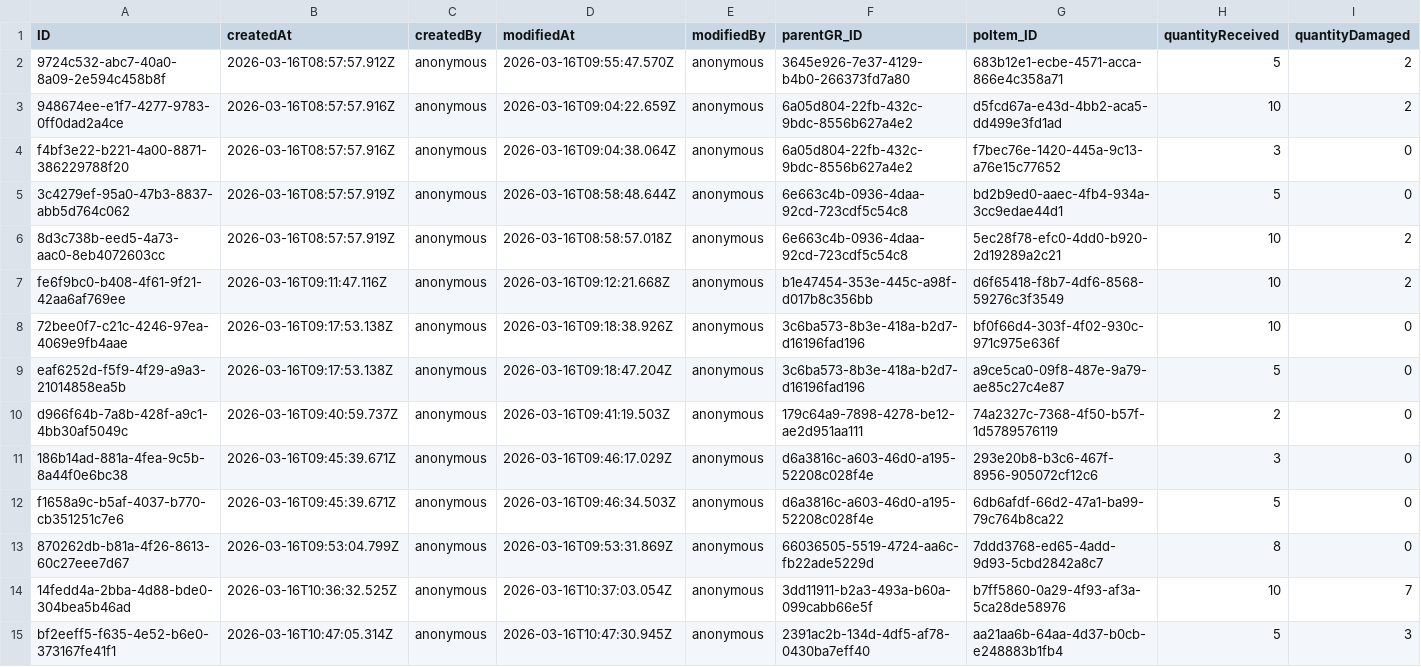
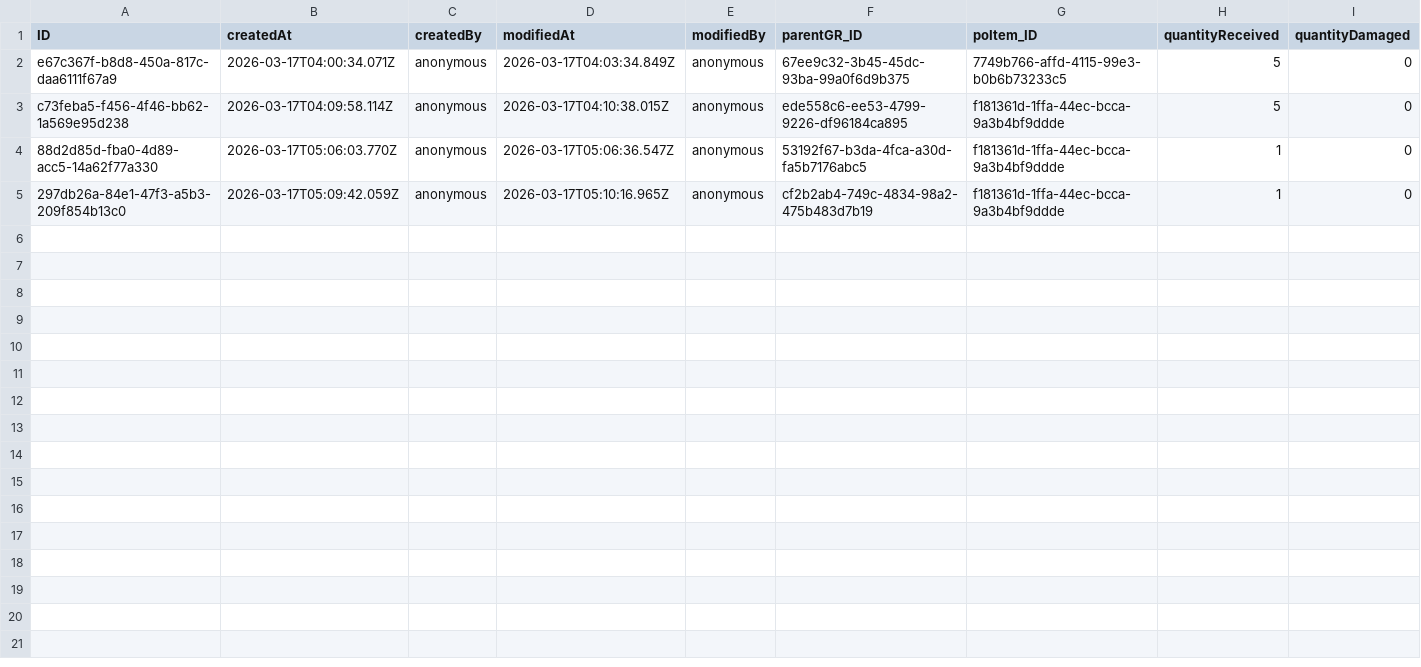
Before and after one commit to Shobhitha-Bhat/Retail_Inventory_And_Billing_Mgmt_System-V2-, a CSV file: db/data/my.retailshop.GRItems.csv, drawn as a sheet; only a part is shown; removed rows and columns are numbered as before the commit, all else as after; rows hold the shown columns only; the diff names each change by its address in the sheet, - before the commit and + after, or states it on an @@ line.

```diff
--- a/db/data/my.retailshop.GRItems.csv
+++ b/db/data/my.retailshop.GRItems.csv
-row 2: 9724c532-abc7-40a0-8a09-2e594c458b8f | 2026-03-16T08:57:57.912Z | anonymous | 2026-03-16T09:55:47.570Z | anonymous | 3645e926-7e37-4129-b4b0-266373fd7a80 | 683b12e1-ecbe-4571-acca-866e4c358a71 | 5 | 2
-row 3: 948674ee-e1f7-4277-9783-0ff0dad2a4ce | 2026-03-16T08:57:57.916Z | anonymous | 2026-03-16T09:04:22.659Z | anonymous | 6a05d804-22fb-432c-9bdc-8556b627a4e2 | d5fcd67a-e43d-4bb2-aca5-dd499e3fd1ad | 10 | 2
-row 4: f4bf3e22-b221-4a00-8871-386229788f20 | 2026-03-16T08:57:57.916Z | anonymous | 2026-03-16T09:04:38.064Z | anonymous | 6a05d804-22fb-432c-9bdc-8556b627a4e2 | f7bec76e-1420-445a-9c13-a76e15c77652 | 3 | 0
-A2 (ID): 3c4279ef-95a0-47b3-8837-abb5d764c062
+A2 (ID): e67c367f-b8d8-450a-817c-daa6111f67a9
-B2 (createdAt): 2026-03-16T08:57:57.919Z
+B2 (createdAt): 2026-03-17T04:00:34.071Z
-D2 (modifiedAt): 2026-03-16T08:58:48.644Z
+D2 (modifiedAt): 2026-03-17T04:03:34.849Z
-F2 (parentGR_ID): 6e663c4b-0936-4daa-92cd-723cdf5c54c8
+F2 (parentGR_ID): 67ee9c32-3b45-45dc-93ba-99a0f6d9b375
-G2 (poItem_ID): bd2b9ed0-aaec-4fb4-934a-3cc9edae44d1
+G2 (poItem_ID): 7749b766-affd-4115-99e3-b0b6b73233c5
-row 6: 8d3c738b-eed5-4a73-aac0-8eb4072603cc | 2026-03-16T08:57:57.919Z | anonymous | 2026-03-16T08:58:57.018Z | anonymous | 6e663c4b-0936-4daa-92cd-723cdf5c54c8 | 5ec28f78-efc0-4dd0-b920-2d19289a2c21 | 10 | 2
-row 7: fe6f9bc0-b408-4f61-9f21-42aa6af769ee | 2026-03-16T09:11:47.116Z | anonymous | 2026-03-16T09:12:21.668Z | anonymous | b1e47454-353e-445c-a98f-d017b8c356bb | d6f65418-f8b7-4df6-8568-59276c3f3549 | 10 | 2
-row 8: 72bee0f7-c21c-4246-97ea-4069e9fb4aae | 2026-03-16T09:17:53.138Z | anonymous | 2026-03-16T09:18:38.926Z | anonymous | 3c6ba573-8b3e-418a-b2d7-d16196fad196 | bf0f66d4-303f-4f02-930c-971c975e636f | 10 | 0
-A3 (ID): eaf6252d-f5f9-4f29-a9a3-21014858ea5b
+A3 (ID): c73feba5-f456-4f46-bb62-1a569e95d238
-B3 (createdAt): 2026-03-16T09:17:53.138Z
+B3 (createdAt): 2026-03-17T04:09:58.114Z
-D3 (modifiedAt): 2026-03-16T09:18:47.204Z
+D3 (modifiedAt): 2026-03-17T04:10:38.015Z
-F3 (parentGR_ID): 3c6ba573-8b3e-418a-b2d7-d16196fad196
+F3 (parentGR_ID): ede558c6-ee53-4799-9226-df96184ca895
-G3 (poItem_ID): a9ce5ca0-09f8-487e-9a79-ae85c27c4e87
+G3 (poItem_ID): f181361d-1ffa-44ec-bcca-9a3b4bf9ddde
-A4 (ID): d966f64b-7a8b-428f-a9c1-4bb30af5049c
+A4 (ID): 88d2d85d-fba0-4d89-acc5-14a62f77a330
-B4 (createdAt): 2026-03-16T09:40:59.737Z
+B4 (createdAt): 2026-03-17T05:06:03.770Z
-D4 (modifiedAt): 2026-03-16T09:41:19.503Z
+D4 (modifiedAt): 2026-03-17T05:06:36.547Z
-F4 (parentGR_ID): 179c64a9-7898-4278-be12-ae2d951aa111
+F4 (parentGR_ID): 53192f67-b3da-4fca-a30d-fa5b7176abc5
-G4 (poItem_ID): 74a2327c-7368-4f50-b57f-1d5789576119
+G4 (poItem_ID): f181361d-1ffa-44ec-bcca-9a3b4bf9ddde
-H4 (quantityReceived): 2
+H4 (quantityReceived): 1
-row 11: 186b14ad-881a-4fea-9c5b-8a44f0e6bc38 | 2026-03-16T09:45:39.671Z | anonymous | 2026-03-16T09:46:17.029Z | anonymous | d6a3816c-a603-46d0-a195-52208c028f4e | 293e20b8-b3c6-467f-8956-905072cf12c6 | 3 | 0
-A5 (ID): f1658a9c-b5af-4037-b770-cb351251c7e6
+A5 (ID): 297db26a-84e1-47f3-a5b3-209f854b13c0
-B5 (createdAt): 2026-03-16T09:45:39.671Z
+B5 (createdAt): 2026-03-17T05:09:42.059Z
-D5 (modifiedAt): 2026-03-16T09:46:34.503Z
+D5 (modifiedAt): 2026-03-17T05:10:16.965Z
-F5 (parentGR_ID): d6a3816c-a603-46d0-a195-52208c028f4e
+F5 (parentGR_ID): cf2b2ab4-749c-4834-98a2-475b483d7b19
-G5 (poItem_ID): 6db6afdf-66d2-47a1-ba99-79c764b8ca22
+G5 (poItem_ID): f181361d-1ffa-44ec-bcca-9a3b4bf9ddde
-H5 (quantityReceived): 5
+H5 (quantityReceived): 1
-row 13: 870262db-b81a-4f26-8613-60c27eee7d67 | 2026-03-16T09:53:04.799Z | anonymous | 2026-03-16T09:53:31.869Z | anonymous | 66036505-5519-4724-aa6c-fb22ade5229d | 7ddd3768-ed65-4add-9d93-5cbd2842a8c7 | 8 | 0
-row 14: 14fedd4a-2bba-4d88-bde0-304bea5b46ad | 2026-03-16T10:36:32.525Z | anonymous | 2026-03-16T10:37:03.054Z | anonymous | 3dd11911-b2a3-493a-b60a-099cabb66e5f | b7ff5860-0a29-4f93-af3a-5ca28de58976 | 10 | 7
-row 15: bf2eeff5-f635-4e52-b6e0-373167fe41f1 | 2026-03-16T10:47:05.314Z | anonymous | 2026-03-16T10:47:30.945Z | anonymous | 2391ac2b-134d-4df5-af78-0430ba7eff40 | aa21aa6b-64aa-4d37-b0cb-e248883b1fb4 | 5 | 3
```
Also changed, not shown: db/data/my.retailshop.DistributorOrderItems.csv, db/data/my.retailshop.GR.csv, 8 other files.
